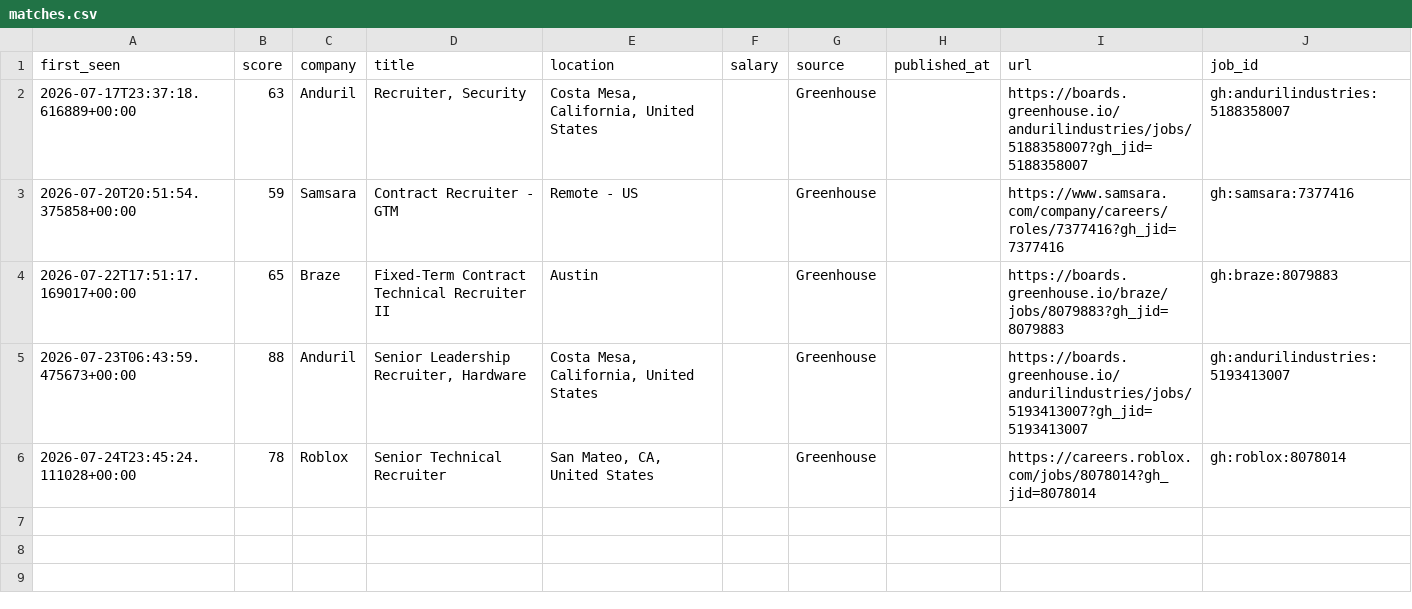
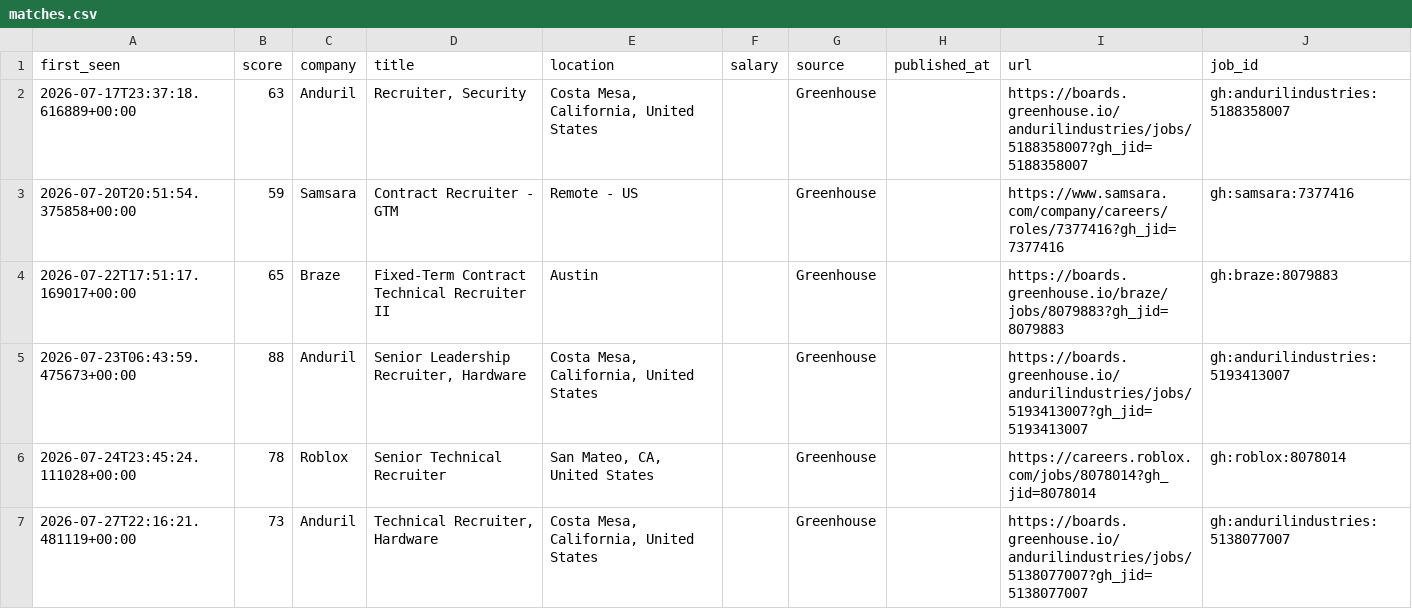
Before and after one commit to thecgraham-cpu/ta-job-radar, a CSV file: data/matches.csv, drawn as a sheet; the diff names each change by its address in the sheet, - before the commit and + after, or states it on an @@ line.

```diff
--- a/data/matches.csv
+++ b/data/matches.csv
+row 7: 2026-07-27T22:16:21.481119+00:00 | 73 | Anduril | Technical Recruiter, Hardware | Costa Mesa, California, United States |  | Greenhouse |  | https://boards.greenhouse.io/andurilindustries/jobs/5138077007?gh_jid=5138077007 | gh:andurilindustries:5138077007
```
Also changed, not shown: 2 other files.
